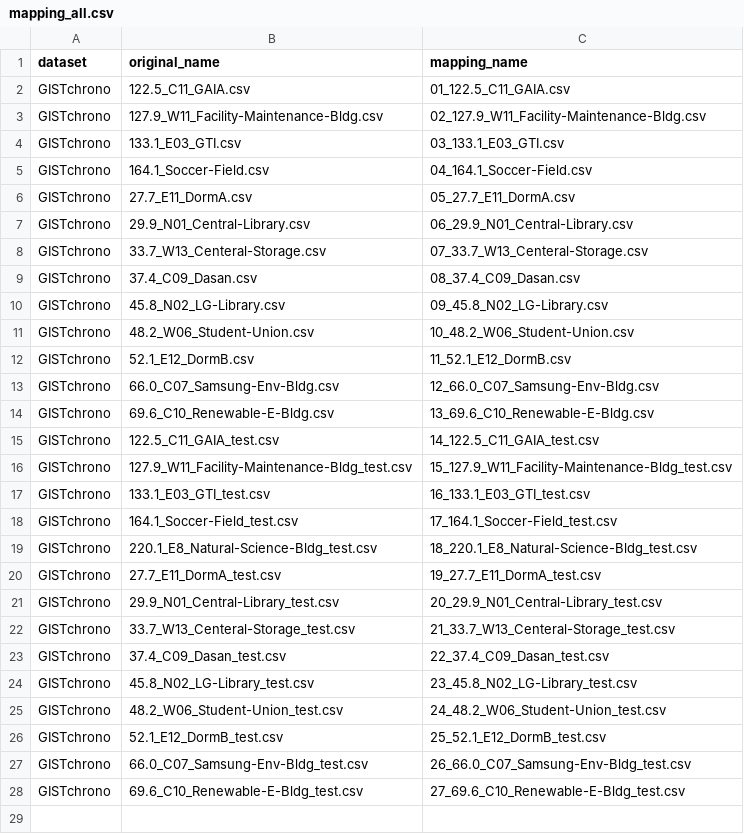
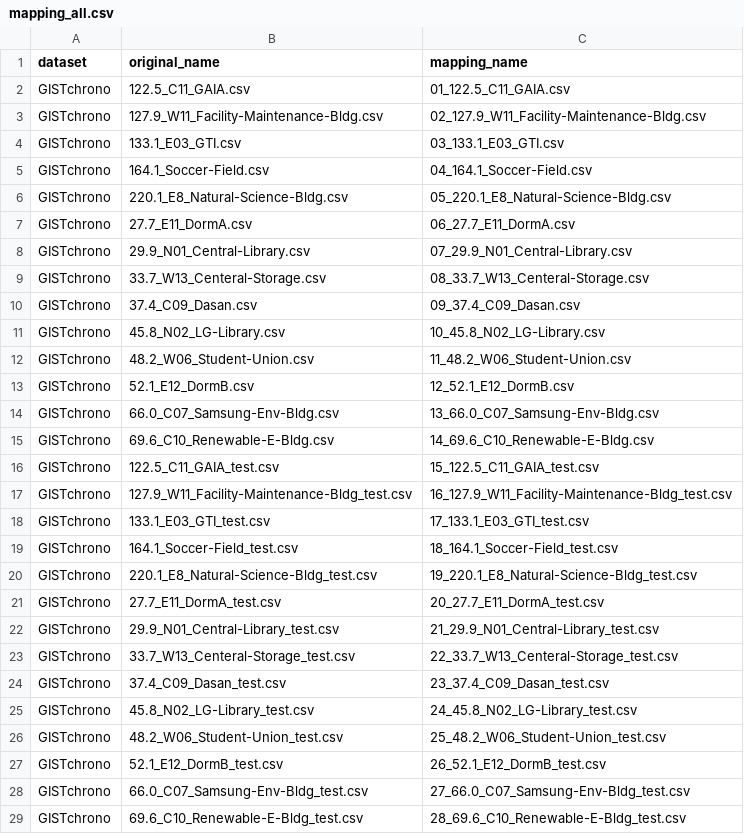
Before and after one commit to gist-ailab/pv-power-forecasting, a CSV file: data_provider/GISTchrono_mapping/mapping_all.csv, drawn as a sheet.

Commit message:
refactor: reorder dataset entries in mapping_all.csv for consistency

```diff
--- a/data_provider/GISTchrono_mapping/mapping_all.csv
+++ b/data_provider/GISTchrono_mapping/mapping_all.csv
@@ -5,24 +5,25 @@ GISTchrono,133.1_E03_GTI.csv,03_133.1_E03_GTI.csv
 GISTchrono,164.1_Soccer-Field.csv,04_164.1_Soccer-Field.csv
-GISTchrono,27.7_E11_DormA.csv,05_27.7_E11_DormA.csv
-GISTchrono,29.9_N01_Central-Library.csv,06_29.9_N01_Central-Library.csv
-GISTchrono,33.7_W13_Centeral-Storage.csv,07_33.7_W13_Centeral-Storage.csv
-GISTchrono,37.4_C09_Dasan.csv,08_37.4_C09_Dasan.csv
-GISTchrono,45.8_N02_LG-Library.csv,09_45.8_N02_LG-Library.csv
-GISTchrono,48.2_W06_Student-Union.csv,10_48.2_W06_Student-Union.csv
-GISTchrono,52.1_E12_DormB.csv,11_52.1_E12_DormB.csv
-GISTchrono,66.0_C07_Samsung-Env-Bldg.csv,12_66.0_C07_Samsung-Env-Bldg.csv
-GISTchrono,69.6_C10_Renewable-E-Bldg.csv,13_69.6_C10_Renewable-E-Bldg.csv
-GISTchrono,122.5_C11_GAIA_test.csv,14_122.5_C11_GAIA_test.csv
-GISTchrono,127.9_W11_Facility-Maintenance-Bldg_test.csv,15_127.9_W11_Facility-Maintenance-Bldg_test.csv
-GISTchrono,133.1_E03_GTI_test.csv,16_133.1_E03_GTI_test.csv
-GISTchrono,164.1_Soccer-Field_test.csv,17_164.1_Soccer-Field_test.csv
-GISTchrono,220.1_E8_Natural-Science-Bldg_test.csv,18_220.1_E8_Natural-Science-Bldg_test.csv
-GISTchrono,27.7_E11_DormA_test.csv,19_27.7_E11_DormA_test.csv
-GISTchrono,29.9_N01_Central-Library_test.csv,20_29.9_N01_Central-Library_test.csv
-GISTchrono,33.7_W13_Centeral-Storage_test.csv,21_33.7_W13_Centeral-Storage_test.csv
-GISTchrono,37.4_C09_Dasan_test.csv,22_37.4_C09_Dasan_test.csv
-GISTchrono,45.8_N02_LG-Library_test.csv,23_45.8_N02_LG-Library_test.csv
-GISTchrono,48.2_W06_Student-Union_test.csv,24_48.2_W06_Student-Union_test.csv
-GISTchrono,52.1_E12_DormB_test.csv,25_52.1_E12_DormB_test.csv
-GISTchrono,66.0_C07_Samsung-Env-Bldg_test.csv,26_66.0_C07_Samsung-Env-Bldg_test.csv
-GISTchrono,69.6_C10_Renewable-E-Bldg_test.csv,27_69.6_C10_Renewable-E-Bldg_test.csv
+GISTchrono,220.1_E8_Natural-Science-Bldg.csv,05_220.1_E8_Natural-Science-Bldg.csv
+GISTchrono,27.7_E11_DormA.csv,06_27.7_E11_DormA.csv
+GISTchrono,29.9_N01_Central-Library.csv,07_29.9_N01_Central-Library.csv
+GISTchrono,33.7_W13_Centeral-Storage.csv,08_33.7_W13_Centeral-Storage.csv
+GISTchrono,37.4_C09_Dasan.csv,09_37.4_C09_Dasan.csv
+GISTchrono,45.8_N02_LG-Library.csv,10_45.8_N02_LG-Library.csv
+GISTchrono,48.2_W06_Student-Union.csv,11_48.2_W06_Student-Union.csv
+GISTchrono,52.1_E12_DormB.csv,12_52.1_E12_DormB.csv
+GISTchrono,66.0_C07_Samsung-Env-Bldg.csv,13_66.0_C07_Samsung-Env-Bldg.csv
+GISTchrono,69.6_C10_Renewable-E-Bldg.csv,14_69.6_C10_Renewable-E-Bldg.csv
+GISTchrono,122.5_C11_GAIA_test.csv,15_122.5_C11_GAIA_test.csv
+GISTchrono,127.9_W11_Facility-Maintenance-Bldg_test.csv,16_127.9_W11_Facility-Maintenance-Bldg_test.csv
+GISTchrono,133.1_E03_GTI_test.csv,17_133.1_E03_GTI_test.csv
+GISTchrono,164.1_Soccer-Field_test.csv,18_164.1_Soccer-Field_test.csv
+GISTchrono,220.1_E8_Natural-Science-Bldg_test.csv,19_220.1_E8_Natural-Science-Bldg_test.csv
+GISTchrono,27.7_E11_DormA_test.csv,20_27.7_E11_DormA_test.csv
+GISTchrono,29.9_N01_Central-Library_test.csv,21_29.9_N01_Central-Library_test.csv
+GISTchrono,33.7_W13_Centeral-Storage_test.csv,22_33.7_W13_Centeral-Storage_test.csv
+GISTchrono,37.4_C09_Dasan_test.csv,23_37.4_C09_Dasan_test.csv
+GISTchrono,45.8_N02_LG-Library_test.csv,24_45.8_N02_LG-Library_test.csv
+GISTchrono,48.2_W06_Student-Union_test.csv,25_48.2_W06_Student-Union_test.csv
+GISTchrono,52.1_E12_DormB_test.csv,26_52.1_E12_DormB_test.csv
+GISTchrono,66.0_C07_Samsung-Env-Bldg_test.csv,27_66.0_C07_Samsung-Env-Bldg_test.csv
+GISTchrono,69.6_C10_Renewable-E-Bldg_test.csv,28_69.6_C10_Renewable-E-Bldg_test.csv
```
